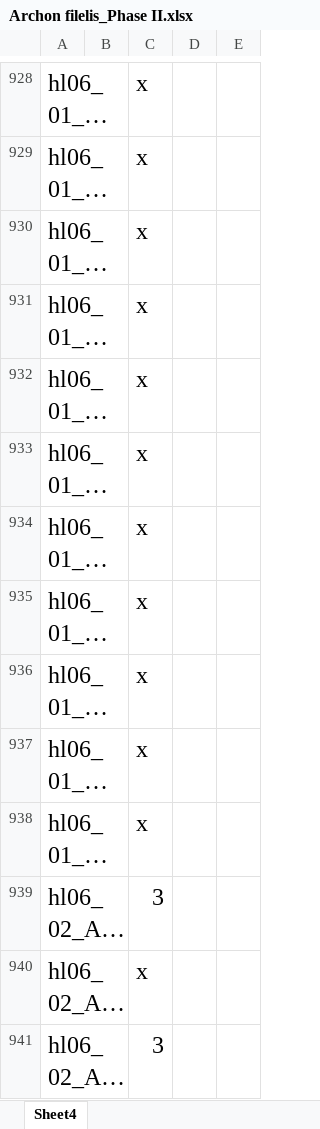
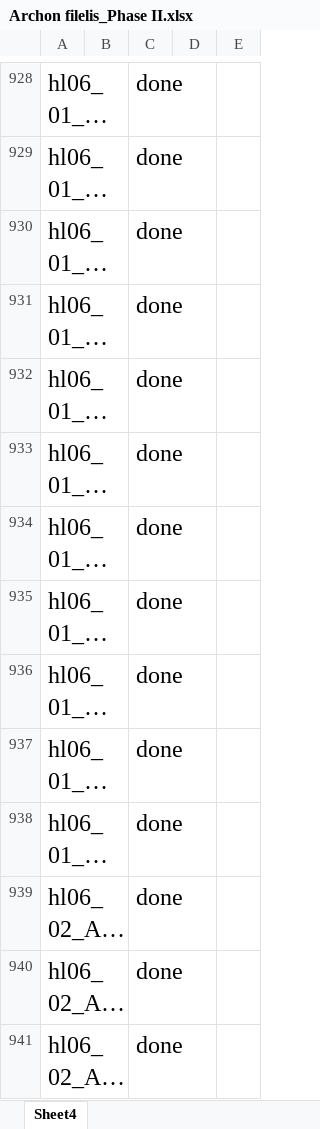
Before and after one commit to jzhai2/MapTool, an Excel workbook: Archon filelis_Phase II.xlsx, sheet Sheet4, drawn as a sheet; only a part is shown, gaps mark what is left out; long unchanged cells end in …; values as stored, in another font and other column widths than the file's, no borders; the diff covers the shown part only; the diff names each change by its address in the sheet, - before the commit and + after, or states it on an @@ line.

```diff
--- a/Archon filelis_Phase II.xlsx (sheet Sheet4)
+++ b/Archon filelis_Phase II.xlsx (sheet Sheet4)
-C928:C938: x
+C928:C938: done
-C939: 3
+C939: done
-C940: x
+C940: done
-C941: 3
+C941: done
```
Also changed, not shown: 388 edited cells elsewhere in this sheet, 3 other files.
